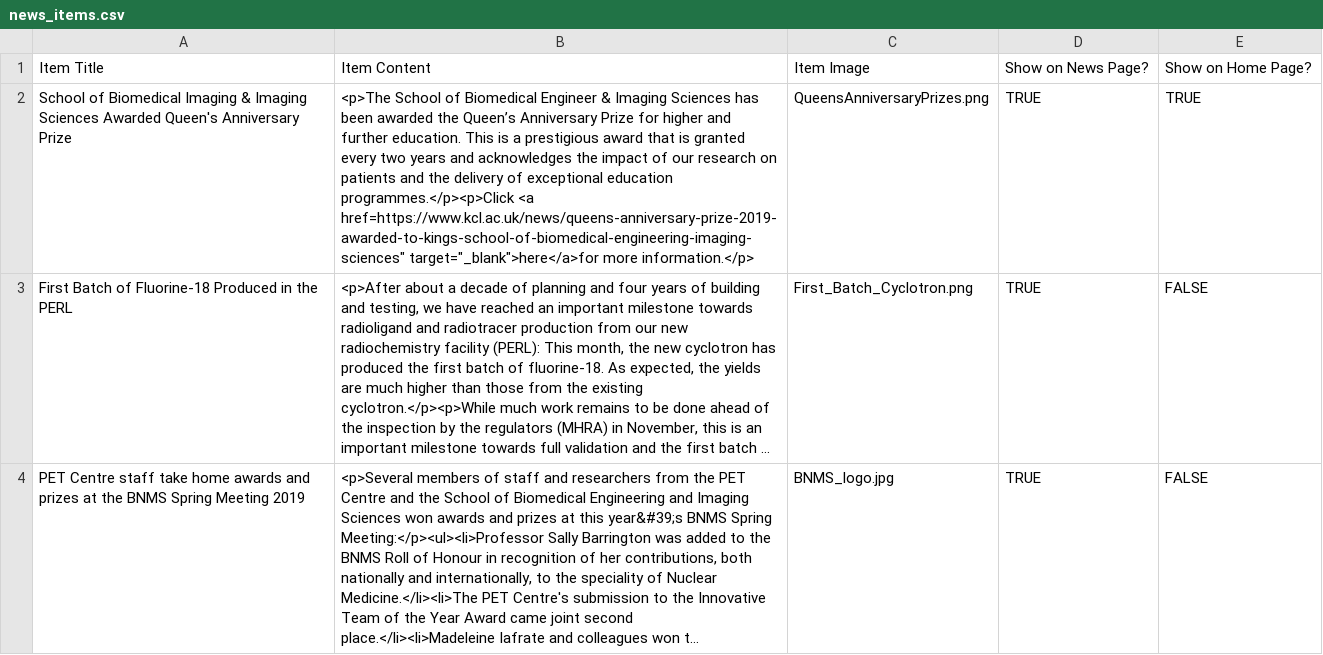
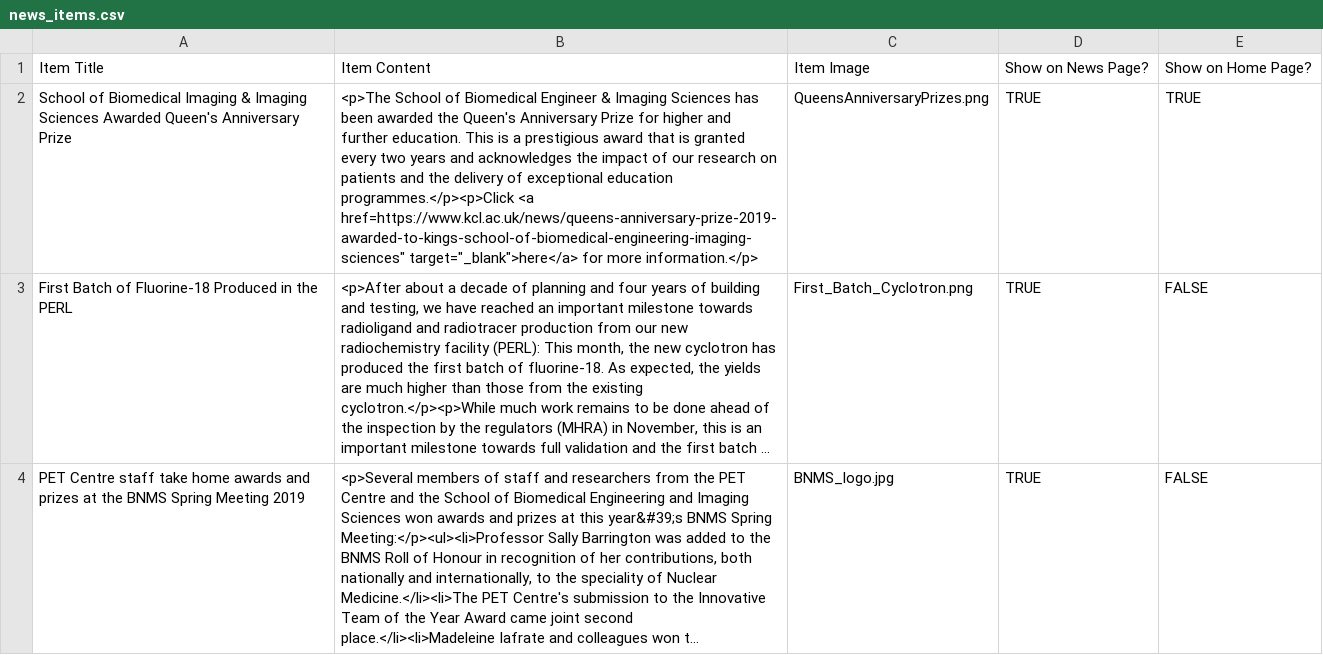
Before and after one commit to sarahmaygould/PETCentre, a CSV file: News/news_items.csv, drawn as a sheet; only a part is shown; long unchanged cells end in …; the diff names each change by its address in the sheet, - before the commit and + after, or states it on an @@ line.

Commit message:
News item on Queen's Anniversary Prize.

```diff
--- a/News/news_items.csv
+++ b/News/news_items.csv
-B2: …awarded the Queen’s Anniversary Prize for higher and further education. This is a prestigious award that is granted every two years and acknowledges the impact of our research on patients and the delivery of exceptional education programmes.</p><p>Click <a href=https://www.kcl.ac.uk/news/queens-anniversary-prize-2019-awarded-to-kings-school-of-biomedical-engineering-imaging-sciences" target="_blank">here</a>for more information.</p>
+B2: …awarded the Queen's Anniversary Prize for higher and further education. This is a prestigious award that is granted every two years and acknowledges the impact of our research on patients and the delivery of exceptional education programmes.</p><p>Click <a href=https://www.kcl.ac.uk/news/queens-anniversary-prize-2019-awarded-to-kings-school-of-biomedical-engineering-imaging-sciences" target="_blank">here</a> for more information.</p>
```
Also changed, not shown: 1 other file.
